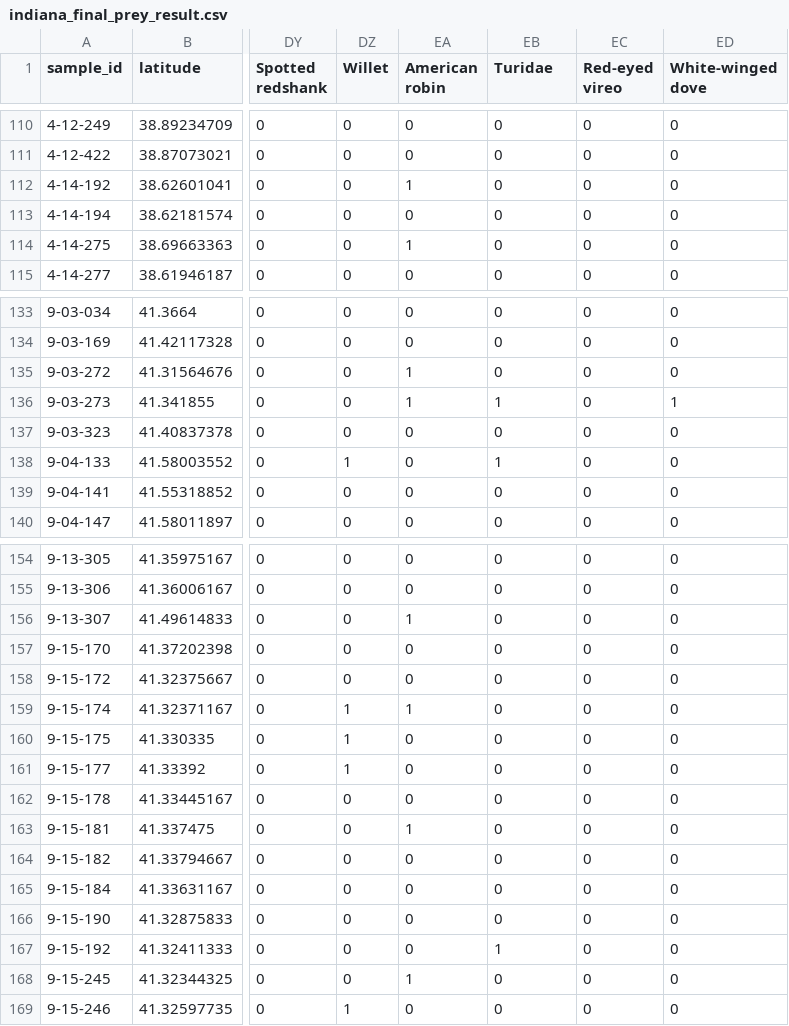
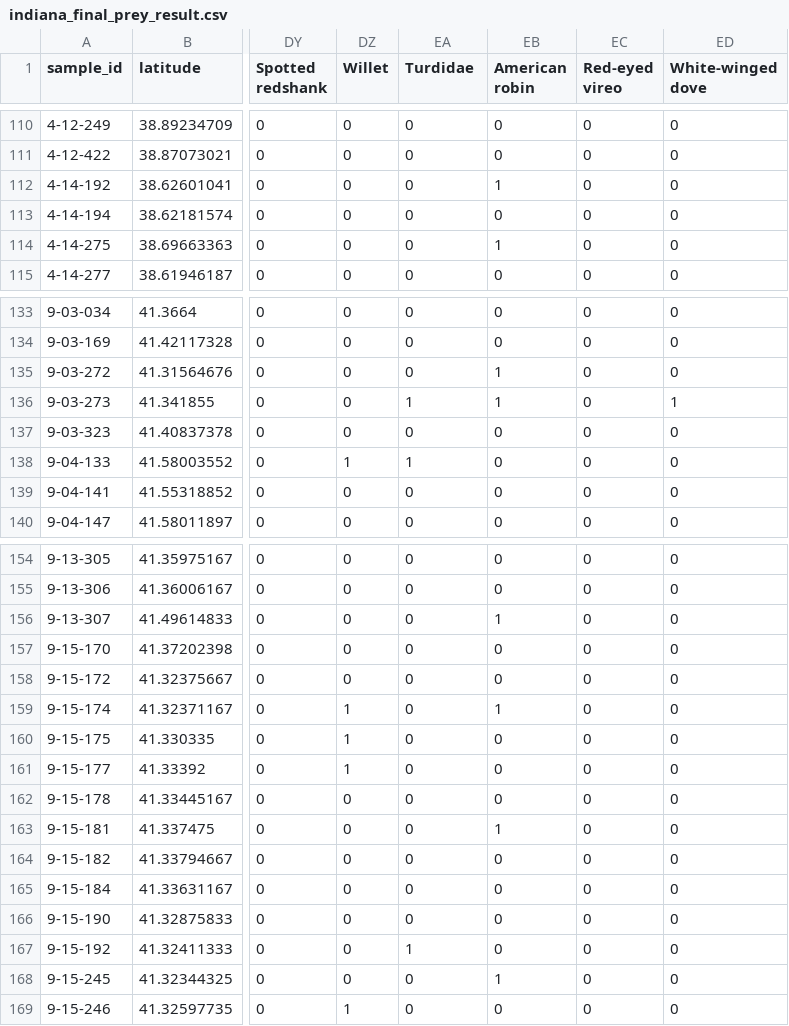
Before and after one commit to poudelmohit/IN_carnivore_diet_data, a CSV file: indiana_final_prey_result.csv, drawn as a sheet; only a part is shown, gaps mark what is left out; the diff covers the shown part only; the diff names each change by its address in the sheet, - before the commit and + after, or states it on an @@ line.

```diff
--- a/indiana_final_prey_result.csv
+++ b/indiana_final_prey_result.csv
-EA1: American robin
+EA1: Turdidae
-EB1: Turidae
+EB1: American robin
-EA112 (Turdidae): 1
+EA112 (Turdidae): 0
-EB112 (American robin): 0
+EB112 (American robin): 1
-EA114 (Turdidae): 1
+EA114 (Turdidae): 0
-EB114 (American robin): 0
+EB114 (American robin): 1
-EA135 (Turdidae): 1
+EA135 (Turdidae): 0
-EB135 (American robin): 0
+EB135 (American robin): 1
-EA138 (Turdidae): 0
+EA138 (Turdidae): 1
-EB138 (American robin): 1
+EB138 (American robin): 0
-EA156 (Turdidae): 1
+EA156 (Turdidae): 0
-EB156 (American robin): 0
+EB156 (American robin): 1
-EA159 (Turdidae): 1
+EA159 (Turdidae): 0
-EB159 (American robin): 0
+EB159 (American robin): 1
-EA163 (Turdidae): 1
+EA163 (Turdidae): 0
-EB163 (American robin): 0
+EB163 (American robin): 1
-EA167 (Turdidae): 0
+EA167 (Turdidae): 1
-EB167 (American robin): 1
+EB167 (American robin): 0
-EA168 (Turdidae): 1
+EA168 (Turdidae): 0
-EB168 (American robin): 0
+EB168 (American robin): 1
```
Also changed, not shown: 46 edited cells elsewhere in this file.
